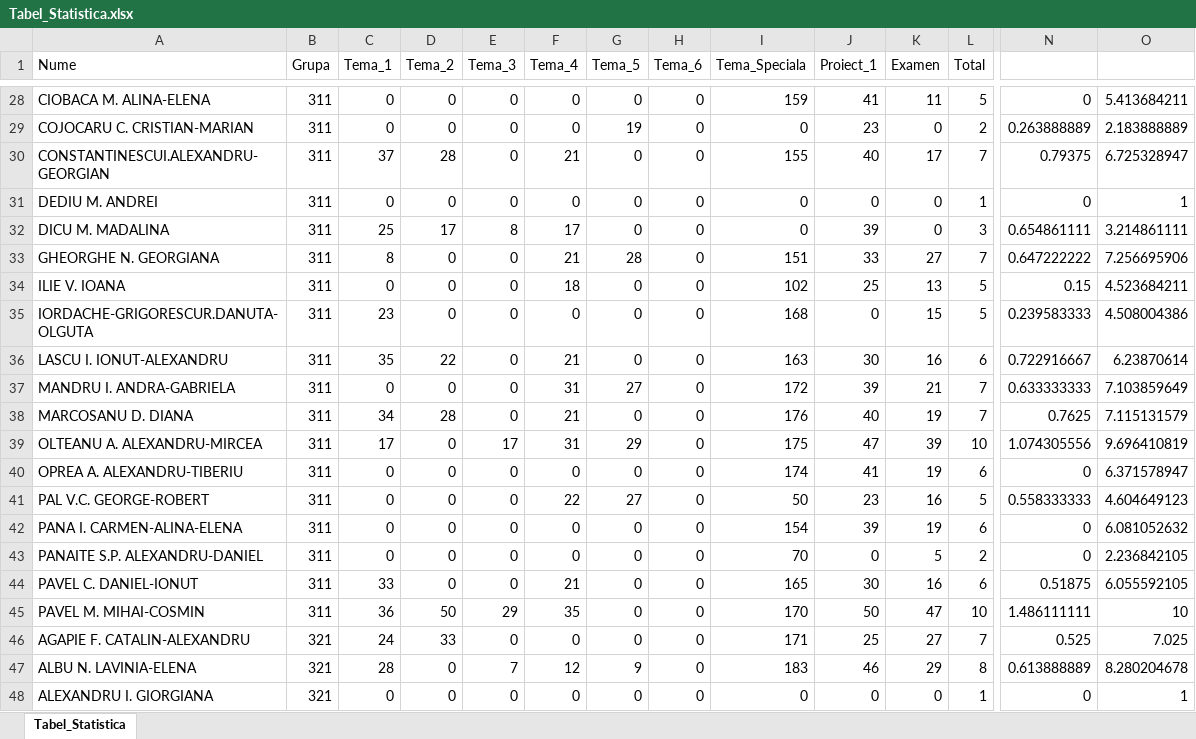
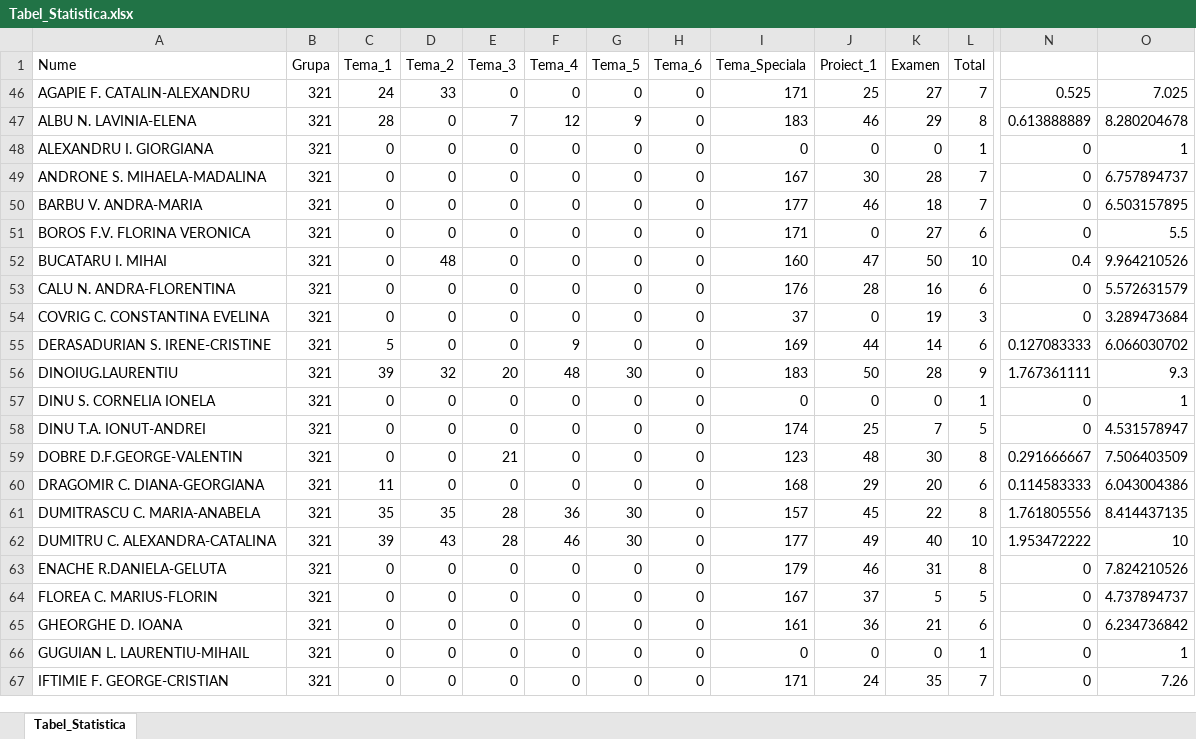
Before and after one commit to AlexAmarioarei/AlexAmarioarei.github.io, an Excel workbook: Teaching/Statistics/results/Tabel_Statistica.xlsx, sheet Tabel_Statistica, drawn as a sheet; only a part is shown, gaps mark what is left out; the shorter side is filled out with more unchanged rows; values as stored, in another font and other column widths than the file's, no borders; rows hold the shown columns only; ↵ is a line break in a cell; the diff covers the shown part only; the diff names each change by its address in the sheet, - before the commit and + after, or states it on an @@ line.

```diff
--- a/Teaching/Statistics/results/Tabel_Statistica.xlsx (sheet Tabel_Statistica)
+++ b/Teaching/Statistics/results/Tabel_Statistica.xlsx (sheet Tabel_Statistica)
@@ row 28 hidden: CIOBACA M. ALINA-ELENA | 311 | 0 | 0 | 0 | 0 | 0 | 0 | 159 | 41 | 11 | 5 | 0 | 5.413684211 @@
@@ row 29 hidden: COJOCARU C. CRISTIAN-MARIAN | 311 | 0 | 0 | 0 | 0 | 19 | 0 | 0 | 23 | 0 | 2 | 0.263888889 | 2.183888889 @@
@@ row 30 hidden: CONSTANTINESCUI.ALEXANDRU- ↵ GEORGIAN | 311 | 37 | 28 | 0 | 21 | 0 | 0 | 155 | 40 | 17 | 7 | 0.79375 | 6.725328947 @@
@@ row 31 hidden: DEDIU M. ANDREI | 311 | 0 | 0 | 0 | 0 | 0 | 0 | 0 | 0 | 0 | 1 | 0 | 1 @@
@@ row 32 hidden: DICU M. MADALINA | 311 | 25 | 17 | 8 | 17 | 0 | 0 | 0 | 39 | 0 | 3 | 0.654861111 | 3.214861111 @@
@@ row 33 hidden: GHEORGHE N. GEORGIANA | 311 | 8 | 0 | 0 | 21 | 28 | 0 | 151 | 33 | 27 | 7 | 0.647222222 | 7.256695906 @@
@@ row 34 hidden: ILIE V. IOANA | 311 | 0 | 0 | 0 | 18 | 0 | 0 | 102 | 25 | 13 | 5 | 0.15 | 4.523684211 @@
@@ row 35 hidden: IORDACHE-GRIGORESCUR.DANUTA- ↵ OLGUTA | 311 | 23 | 0 | 0 | 0 | 0 | 0 | 168 | 0 | 15 | 5 | 0.239583333 | 4.508004386 @@
@@ row 36 hidden: LASCU I. IONUT-ALEXANDRU | 311 | 35 | 22 | 0 | 21 | 0 | 0 | 163 | 30 | 16 | 6 | 0.722916667 | 6.23870614 @@
@@ row 37 hidden: MANDRU I. ANDRA-GABRIELA | 311 | 0 | 0 | 0 | 31 | 27 | 0 | 172 | 39 | 21 | 7 | 0.633333333 | 7.103859649 @@
@@ row 38 hidden: MARCOSANU D. DIANA | 311 | 34 | 28 | 0 | 21 | 0 | 0 | 176 | 40 | 19 | 7 | 0.7625 | 7.115131579 @@
@@ row 39 hidden: OLTEANU A. ALEXANDRU-MIRCEA | 311 | 17 | 0 | 17 | 31 | 29 | 0 | 175 | 47 | 39 | 10 | 1.074305556 | 9.696410819 @@
@@ row 40 hidden: OPREA A. ALEXANDRU-TIBERIU | 311 | 0 | 0 | 0 | 0 | 0 | 0 | 174 | 41 | 19 | 6 | 0 | 6.371578947 @@
@@ row 41 hidden: PAL V.C. GEORGE-ROBERT | 311 | 0 | 0 | 0 | 22 | 27 | 0 | 50 | 23 | 16 | 5 | 0.558333333 | 4.604649123 @@
@@ row 42 hidden: PANA I. CARMEN-ALINA-ELENA | 311 | 0 | 0 | 0 | 0 | 0 | 0 | 154 | 39 | 19 | 6 | 0 | 6.081052632 @@
@@ row 43 hidden: PANAITE S.P. ALEXANDRU-DANIEL | 311 | 0 | 0 | 0 | 0 | 0 | 0 | 70 | 0 | 5 | 2 | 0 | 2.236842105 @@
@@ row 44 hidden: PAVEL C. DANIEL-IONUT | 311 | 33 | 0 | 0 | 21 | 0 | 0 | 165 | 30 | 16 | 6 | 0.51875 | 6.055592105 @@
@@ row 45 hidden: PAVEL M. MIHAI-COSMIN | 311 | 36 | 50 | 29 | 35 | 0 | 0 | 170 | 50 | 47 | 10 | 1.486111111 | 10 @@
```
Also changed, not shown: 28 hidden or unhidden rows elsewhere in this sheet, Teaching/ProbabilityStatistics/results/Tabel_Prob_Stat.xlsx, 2 other files.
